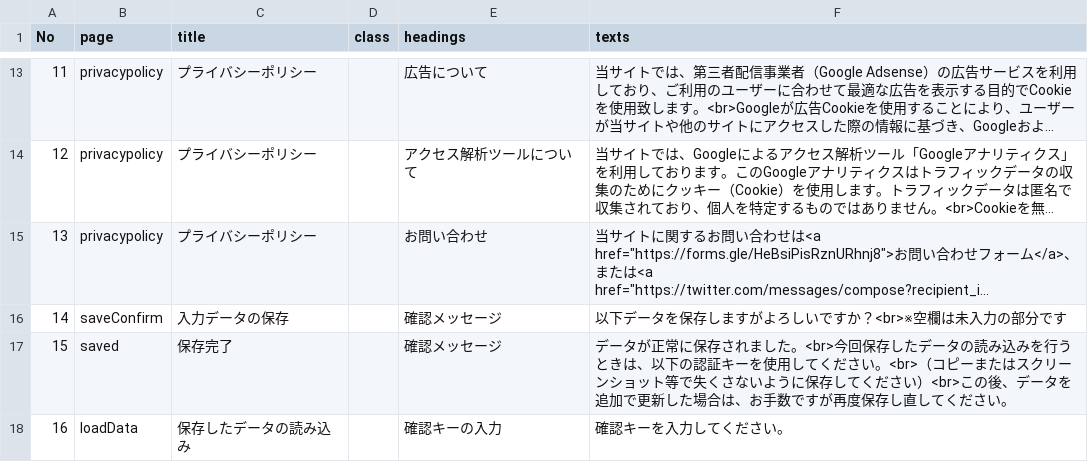
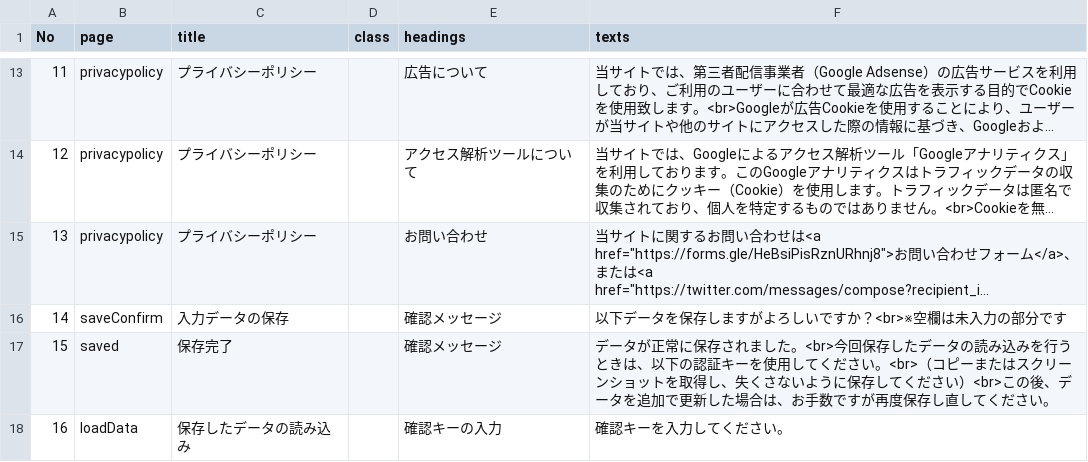
Before and after one commit to d1tn/BlueArchive_Calc, a CSV file: static_debug/csv/Texts/00_Contents.csv, drawn as a sheet; only a part is shown, gaps mark what is left out; long unchanged cells end in ….

```diff
--- a/static_debug/csv/Texts/00_Contents.csv
+++ b/static_debug/csv/Texts/00_Contents.csv
@@ -16,3 +16,3 @@
 14,saveConfirm,入力データの保存,,確認メッセージ,以下データを保存しますがよろしいですか？<br>※空欄は未入力の部分です
-15,saved,保存完了,,確認メッセージ,データが正常に保存されました。<br>今回保存したデータの読み込みを行うときは、以下の認証キーを使用してください。<br>（コピーまたはスクリーンショット等で失くさないように保存してください）<br>この後、データを追加で更新した場合は、お手数ですが再度保存し直してください。
+15,saved,保存完了,,確認メッセージ,データが正常に保存されました。<br>今回保存したデータの読み込みを行うときは、以下の認証キーを使用してください。<br>（コピーまたはスクリーンショットを取得し、失くさないように保存してください）<br>この後、データを追加で更新した場合は、お手数ですが再度保存し直してください。
 16,loadData,保存したデータの読み込み,,確認キーの入力,確認キーを入力してください。
```
Also changed, not shown: 1 other file.
